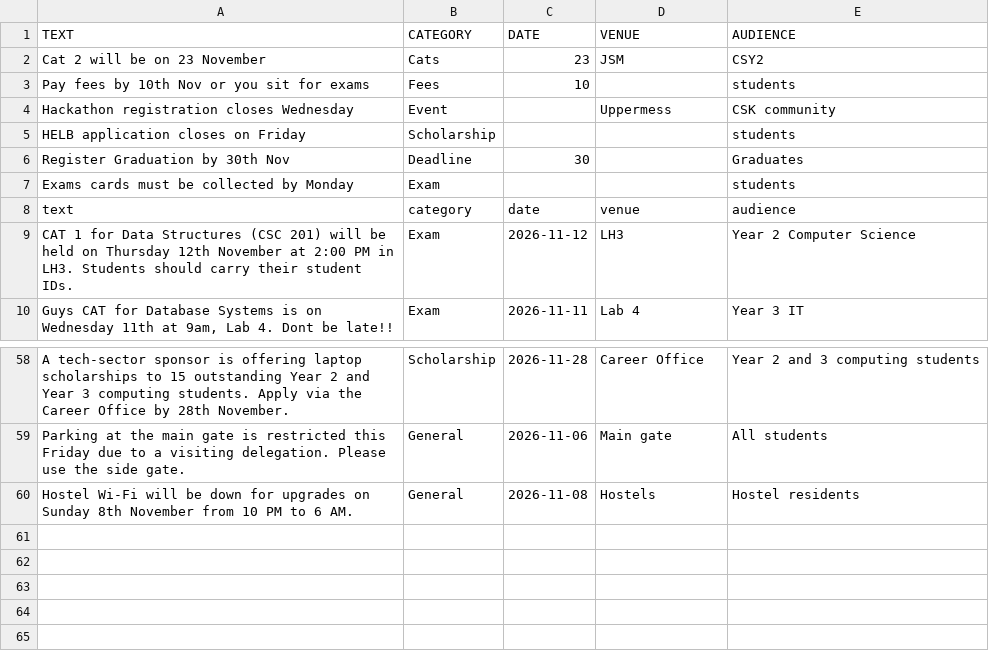
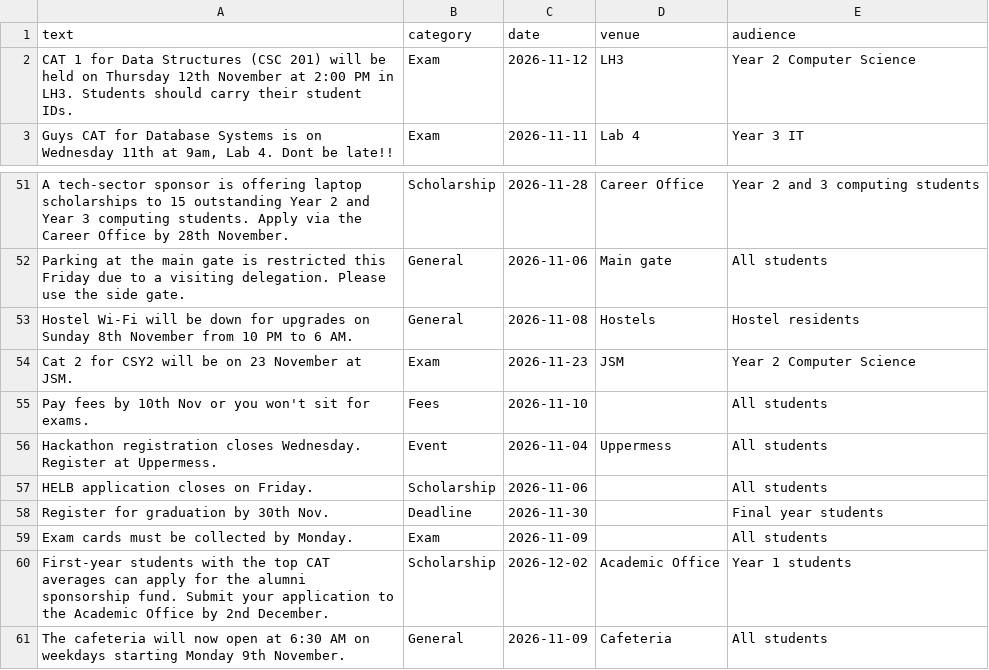
Before and after one commit to gme-coder/CSK-CAMPUS-COMPANION, a CSV file: data/notices.csv, drawn as a sheet; only a part is shown, gaps mark what is left out; removed rows and columns are numbered as before the commit, all else as after; the diff names each change by its address in the sheet, - before the commit and + after, or states it on an @@ line.

Commit message:
first draft

```diff
--- a/data/notices.csv
+++ b/data/notices.csv
-row 1: TEXT | CATEGORY | DATE | VENUE | AUDIENCE
-row 2: Cat 2 will be on 23 November | Cats | 23 | JSM | CSY2
-row 3: Pay fees by 10th Nov or you sit for exams | Fees | 10 |  | students
-row 4: Hackathon registration closes Wednesday | Event |  | Uppermess | CSK community
-row 5: HELB application closes on Friday | Scholarship |  |  | students
-row 6: Register Graduation by 30th Nov | Deadline | 30 |  | Graduates
-row 7: Exams cards must be collected by Monday | Exam |  |  | students
+row 54: Cat 2 for CSY2 will be on 23 November at JSM. | Exam | 2026-11-23 | JSM | Year 2 Computer Science
+row 55: Pay fees by 10th Nov or you won't sit for exams. | Fees | 2026-11-10 |  | All students
+row 56: Hackathon registration closes Wednesday. Register at Uppermess. | Event | 2026-11-04 | Uppermess | All students
+row 57: HELB application closes on Friday. | Scholarship | 2026-11-06 |  | All students
+row 58: Register for graduation by 30th Nov. | Deadline | 2026-11-30 |  | Final year students
+row 59: Exam cards must be collected by Monday. | Exam | 2026-11-09 |  | All students
+row 60: First-year students with the top CAT averages can apply for the alumni sponsorship fund. Submit your application to the Academic Office by 2nd December. | Scholarship | 2026-12-02 | Academic Office | Year 1 students
+row 61: The cafeteria will now open at 6:30 AM on weekdays starting Monday 9th November. | General | 2026-11-09 | Cafeteria | All students
```
Also changed, not shown: 15 other files.
